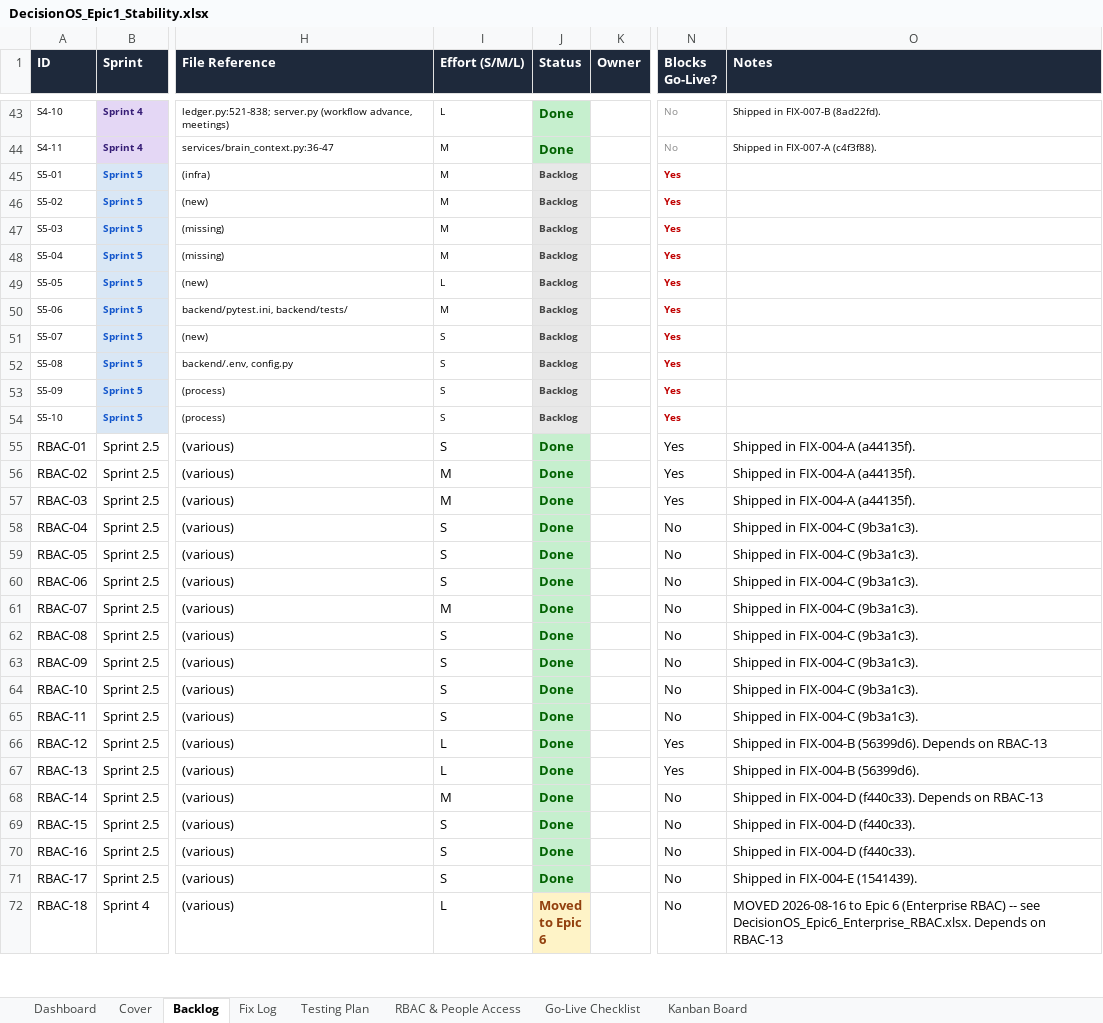
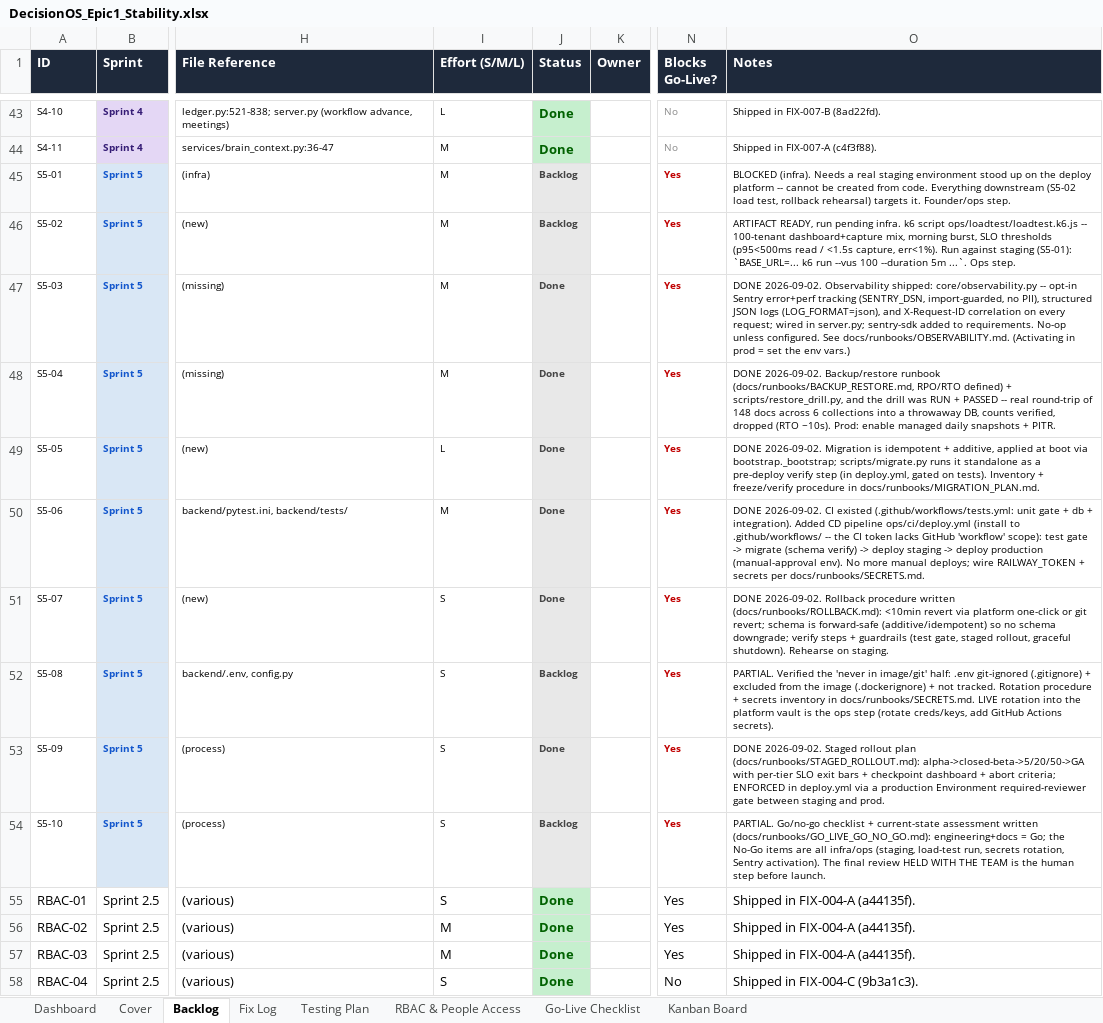
Before and after one commit to quazrelevate-god/DecisionOS, an Excel workbook: docs/DecisionOS_Epic1_Stability.xlsx, sheet Backlog, drawn as a sheet; only a part is shown, gaps mark what is left out; the shorter side is filled out with more unchanged rows; values as stored, in another font and other column widths than the file's, no borders; the diff names each change by its address in the sheet, - before the commit and + after, or states it on an @@ line.

```diff
--- a/docs/DecisionOS_Epic1_Stability.xlsx (sheet Backlog)
+++ b/docs/DecisionOS_Epic1_Stability.xlsx (sheet Backlog)
-O45 (Notes): (empty)
+O45 (Notes): BLOCKED (infra). Needs a real staging environment stood up on the deploy platform -- cannot be created from code. Everything downstream (S5-02 load test, rollback rehearsal) targets it. Founder/ops step.
-O46 (Notes): (empty)
+O46 (Notes): ARTIFACT READY, run pending infra. k6 script ops/loadtest/loadtest.k6.js -- 100-tenant dashboard+capture mix, morning burst, SLO thresholds (p95<500ms read / <1.5s capture, err<1%). Run against staging (S5-01): `BASE_URL=... k6 run --vus 100 --duration 5m ...`. Ops step.
-J47:J51 (Status): Backlog
+J47:J51 (Status): Done
-O47 (Notes): (empty)
+O47 (Notes): DONE 2026-09-02. Observability shipped: core/observability.py -- opt-in Sentry error+perf tracking (SENTRY_DSN, import-guarded, no PII), structured JSON logs (LOG_FORMAT=json), and X-Request-ID correlation on every request; wired in server.py; sentry-sdk added to requirements. No-op unless configured. See docs/runbooks/OBSERVABILITY.md. (Activating in prod = set the env vars.)
-O48 (Notes): (empty)
+O48 (Notes): DONE 2026-09-02. Backup/restore runbook (docs/runbooks/BACKUP_RESTORE.md, RPO/RTO defined) + scripts/restore_drill.py, and the drill was RUN + PASSED -- real round-trip of 148 docs across 6 collections into a throwaway DB, counts verified, dropped (RTO ~10s). Prod: enable managed daily snapshots + PITR.
-O49 (Notes): (empty)
+O49 (Notes): DONE 2026-09-02. Migration is idempotent + additive, applied at boot via bootstrap._bootstrap; scripts/migrate.py runs it standalone as a pre-deploy verify step (in deploy.yml, gated on tests). Inventory + freeze/verify procedure in docs/runbooks/MIGRATION_PLAN.md.
-O50 (Notes): (empty)
+O50 (Notes): DONE 2026-09-02. CI existed (.github/workflows/tests.yml: unit gate + db + integration). Added CD pipeline ops/ci/deploy.yml (install to .github/workflows/ -- the CI token lacks GitHub 'workflow' scope): test gate -> migrate (schema verify) -> deploy staging -> deploy production (manual-approval env). No more manual deploys; wire RAILWAY_TOKEN + secrets per docs/runbooks/SECRETS.md.
-O51 (Notes): (empty)
+O51 (Notes): DONE 2026-09-02. Rollback procedure written (docs/runbooks/ROLLBACK.md): <10min revert via platform one-click or git revert; schema is forward-safe (additive/idempotent) so no schema downgrade; verify steps + guardrails (test gate, staged rollout, graceful shutdown). Rehearse on staging.
-O52 (Notes): (empty)
+O52 (Notes): PARTIAL. Verified the 'never in image/git' half: .env git-ignored (.gitignore) + excluded from the image (.dockerignore) + not tracked. Rotation procedure + secrets inventory in docs/runbooks/SECRETS.md. LIVE rotation into the platform vault is the ops step (rotate creds/keys, add GitHub Actions secrets).
-J53 (Status): Backlog
+J53 (Status): Done
-O53 (Notes): (empty)
+O53 (Notes): DONE 2026-09-02. Staged rollout plan (docs/runbooks/STAGED_ROLLOUT.md): alpha->closed-beta->5/20/50->GA with per-tier SLO exit bars + checkpoint dashboard + abort criteria; ENFORCED in deploy.yml via a production Environment required-reviewer gate between staging and prod.
-O54 (Notes): (empty)
+O54 (Notes): PARTIAL. Go/no-go checklist + current-state assessment written (docs/runbooks/GO_LIVE_GO_NO_GO.md): engineering+docs = Go; the No-Go items are all infra/ops (staging, load-test run, secrets rotation, Sentry activation). The final review HELD WITH THE TEAM is the human step before launch.
```
Also changed, not shown: sheet Go-Live Checklist, sheet Dashboard, docs/DecisionOS_Master_Tracker.xlsx, 16 other files.
